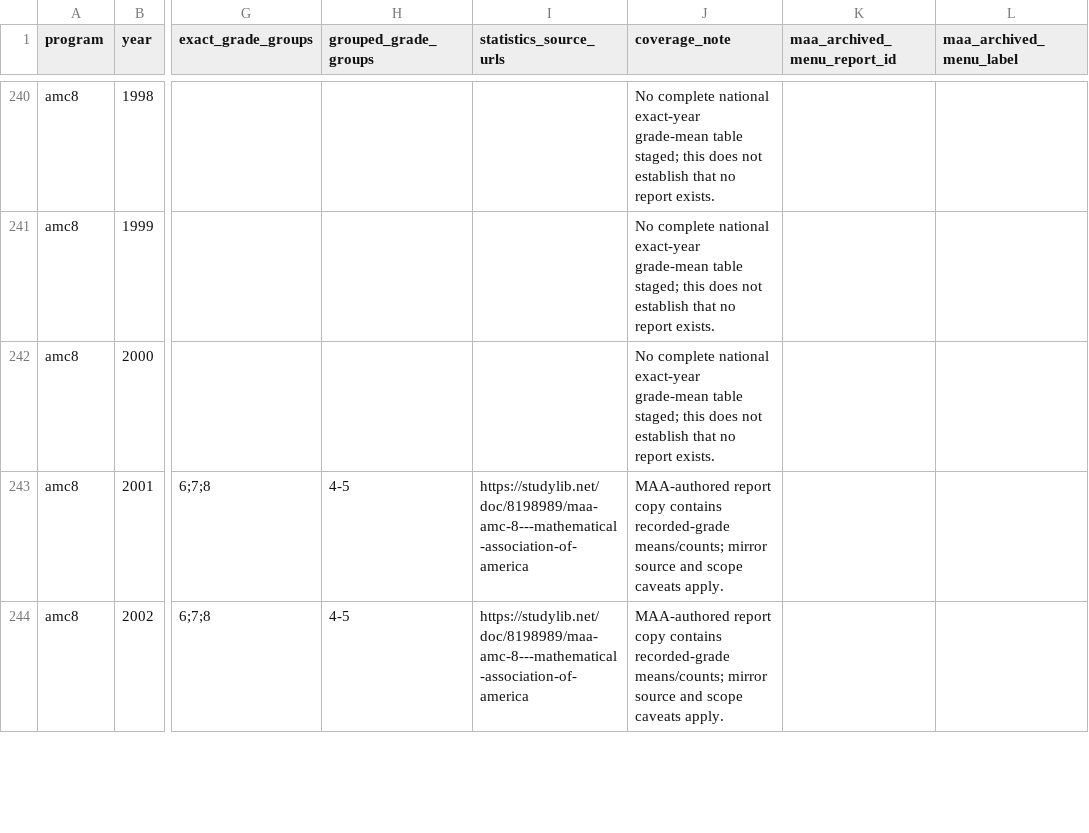
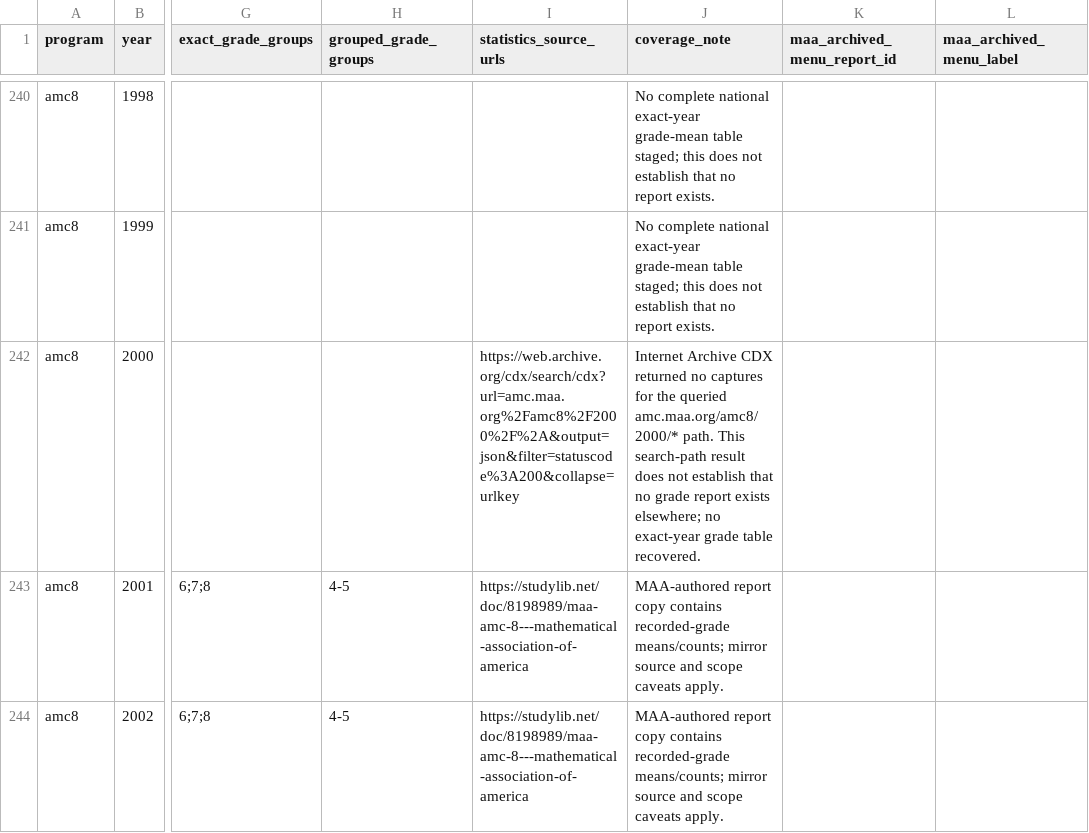
Before and after one commit to docssam1/lete-on, a CSV file: boarding-school-math/competition/historical-amc-grade/amc-grade-reference-coverage-by-paper.csv, drawn as a sheet; only a part is shown, gaps mark what is left out; the diff names each change by its address in the sheet, - before the commit and + after, or states it on an @@ line.

Commit message:
Record AMC 8 2000 report archive search

```diff
--- a/boarding-school-math/competition/historical-amc-grade/amc-grade-reference-coverage-by-paper.csv
+++ b/boarding-school-math/competition/historical-amc-grade/amc-grade-reference-coverage-by-paper.csv
-I242 (statistics_source_urls): (empty)
+I242 (statistics_source_urls): https://web.archive.org/cdx/search/cdx?url=amc.maa.org%2Famc8%2F2000%2F%2A&output=json&filter=statuscode%3A200&collapse=urlkey
-J242 (coverage_note): No complete national exact-year grade-mean table staged; this does not establish that no report exists.
+J242 (coverage_note): Internet Archive CDX returned no captures for the queried amc.maa.org/amc8/2000/* path. This search-path result does not establish that no grade report exists elsewhere; no exact-year grade table recovered.
```
Also changed, not shown: 2 other files.
